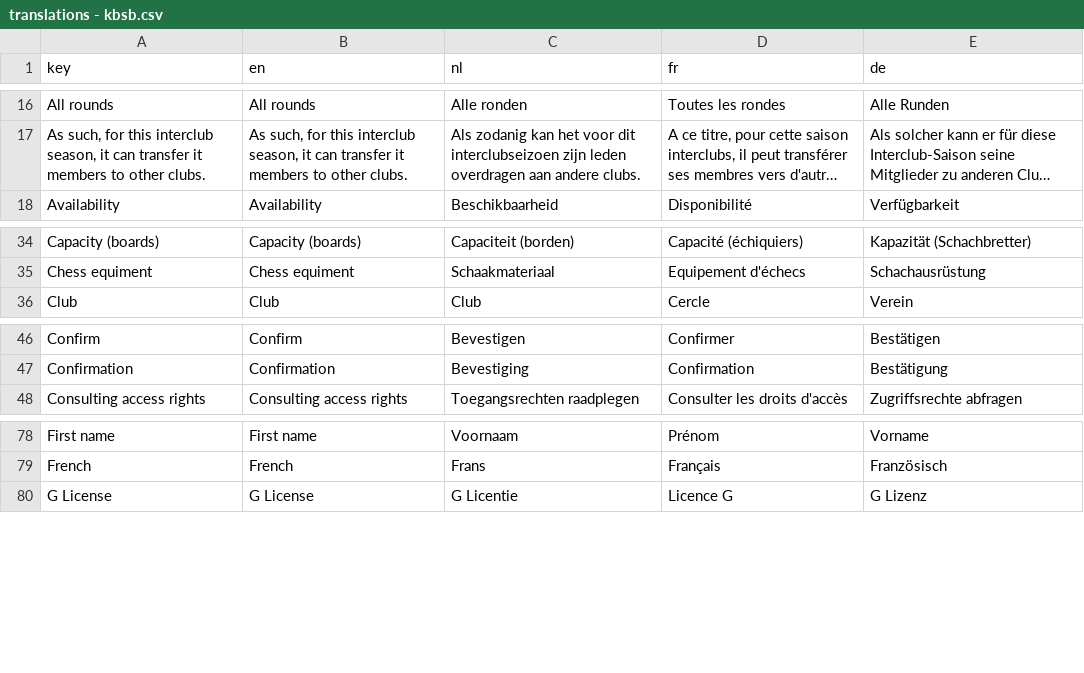
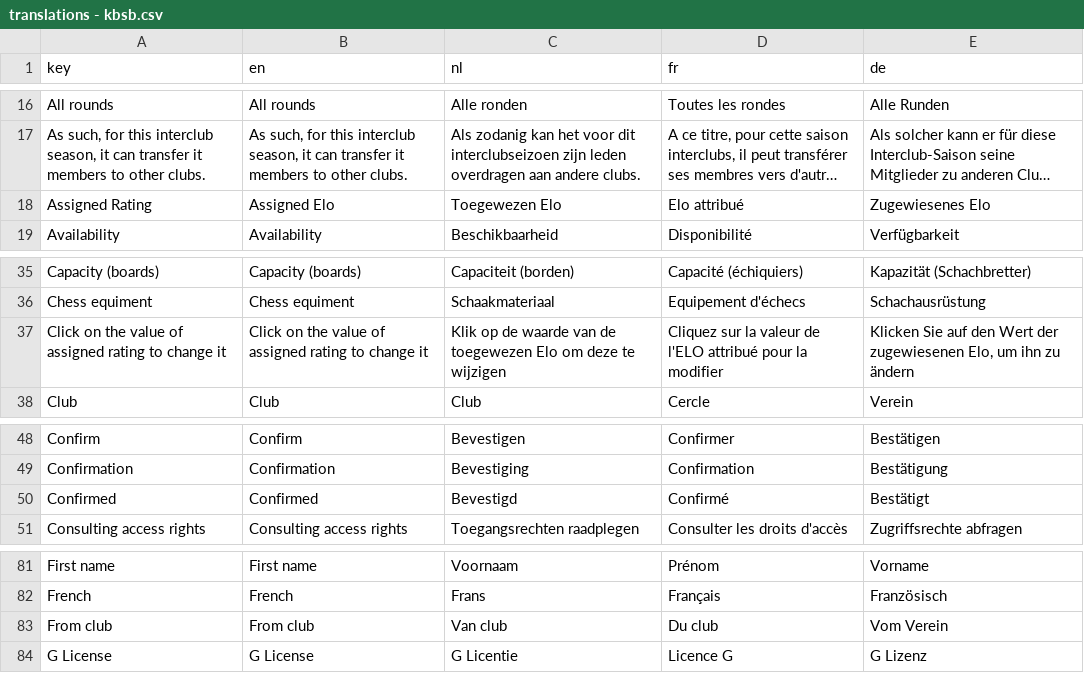
Before and after one commit to FRBE-KBSB-KSB/kbsb, a CSV file: share/data/translations - kbsb.csv, drawn as a sheet; only a part is shown, gaps mark what is left out; long unchanged cells end in …; the diff names each change by its address in the sheet, - before the commit and + after, or states it on an @@ line.

```diff
--- a/share/data/translations - kbsb.csv
+++ b/share/data/translations - kbsb.csv
+row 18: Assigned Rating | Assigned Elo | Toegewezen Elo | Elo attribué | Zugewiesenes Elo
+row 37: Click on the value of assigned rating to change it | Click on the value of assigned rating to change it | Klik op de waarde van de toegewezen Elo om deze te wijzigen | Cliquez sur la valeur de l'ELO attribué pour la modifier | Klicken Sie auf den Wert der zugewiesenen Elo, um ihn zu ändern
+row 50: Confirmed | Confirmed | Bevestigd | Confirmé | Bestätigt
+row 83: From club | From club | Van club | Du club | Vom Verein
```
Also changed, not shown: 13 other files.
